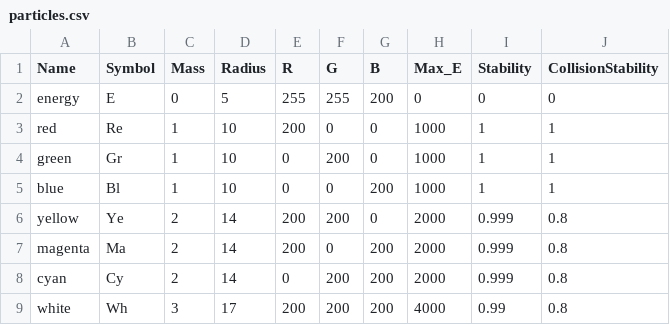
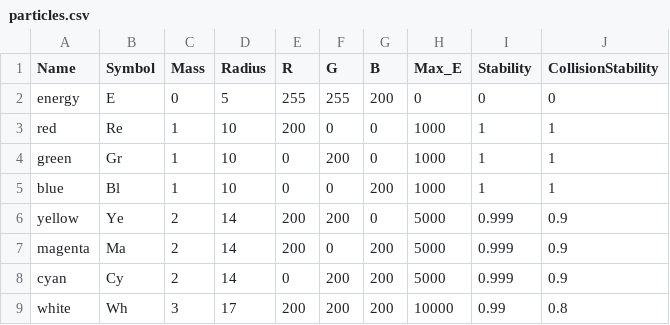
Before and after one commit to Ioplop/SParticles, a CSV file: particles.csv, drawn as a sheet.

Commit message:
Added fast forward with comma and improved particle stability

```diff
--- a/particles.csv
+++ b/particles.csv
@@ -5,5 +5,5 @@ green;Gr;1;10;0;200;0;1000;1;1
 blue;Bl;1;10;0;0;200;1000;1;1
-yellow;Ye;2;14;200;200;0;2000;0.999;0.8
-magenta;Ma;2;14;200;0;200;2000;0.999;0.8
-cyan;Cy;2;14;0;200;200;2000;0.999;0.8
-white;Wh;3;17;200;200;200;4000;0.99;0.8
+yellow;Ye;2;14;200;200;0;5000;0.999;0.9
+magenta;Ma;2;14;200;0;200;5000;0.999;0.9
+cyan;Cy;2;14;0;200;200;5000;0.999;0.9
+white;Wh;3;17;200;200;200;10000;0.99;0.8
```
Also changed, not shown: 1 other file.
